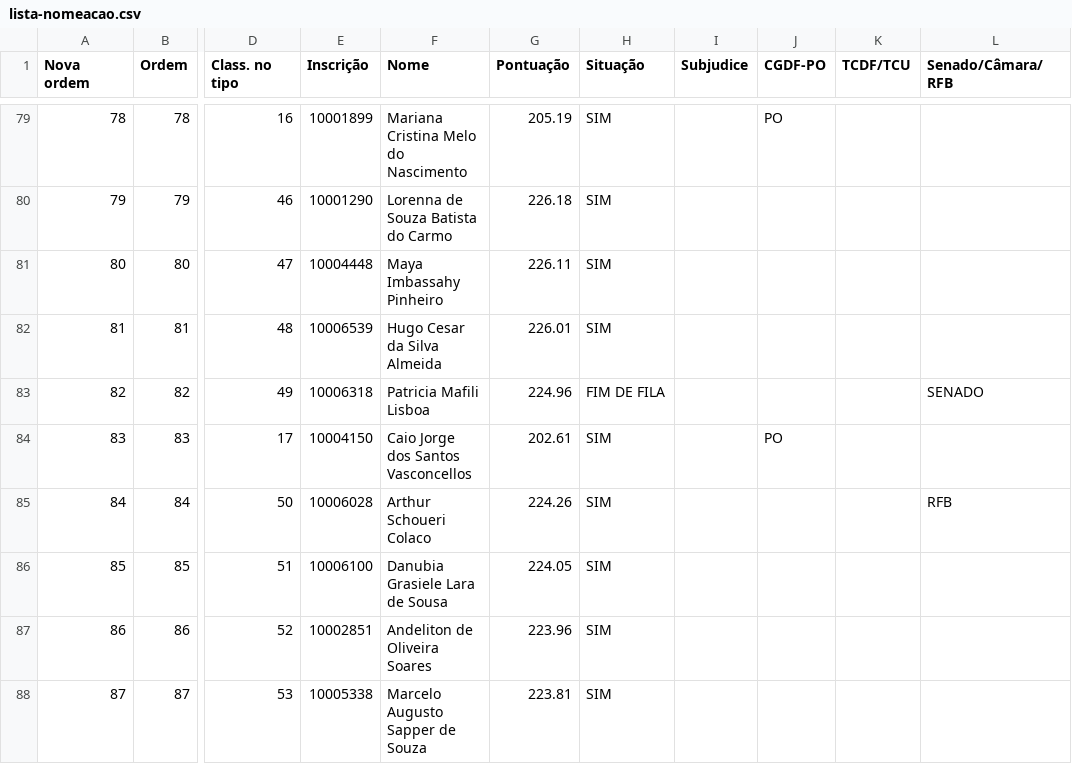
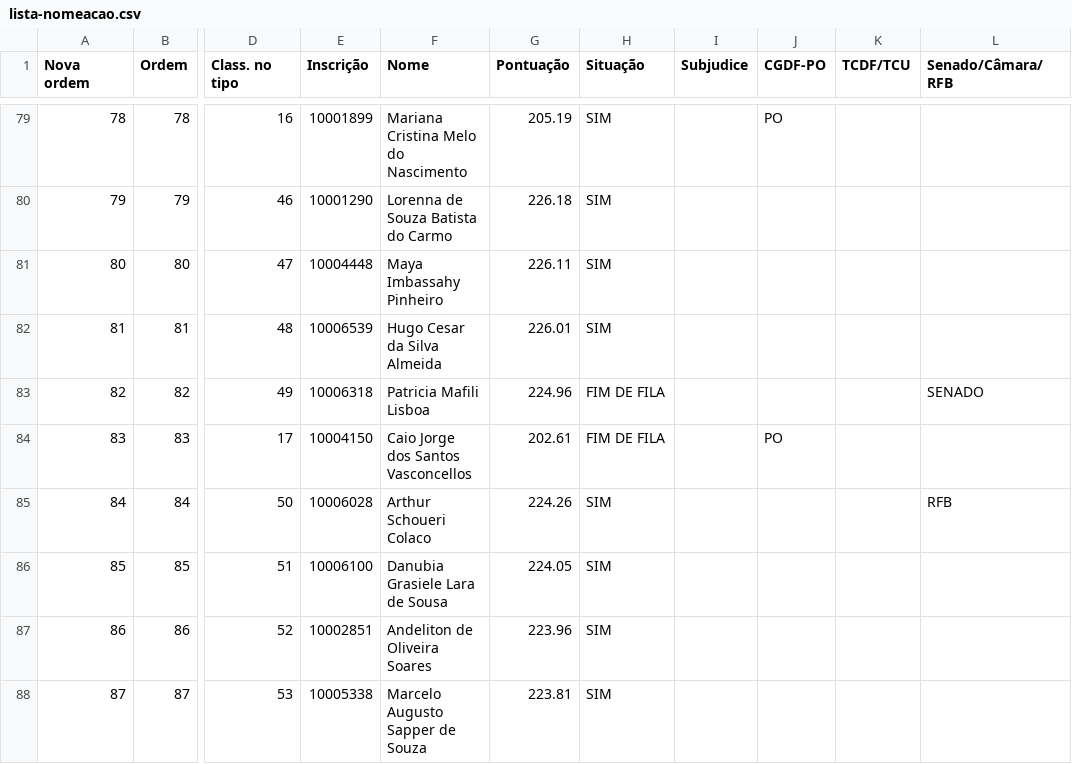
Before and after one commit to Concurso-ACI/informacoes, a CSV file: lista-nomeacao.csv, drawn as a sheet; only a part is shown, gaps mark what is left out; the diff names each change by its address in the sheet, - before the commit and + after, or states it on an @@ line.

```diff
--- a/lista-nomeacao.csv
+++ b/lista-nomeacao.csv
-H84 (Situação): SIM
+H84 (Situação): FIM DE FILA
```
Also changed, not shown: 1 other file.
